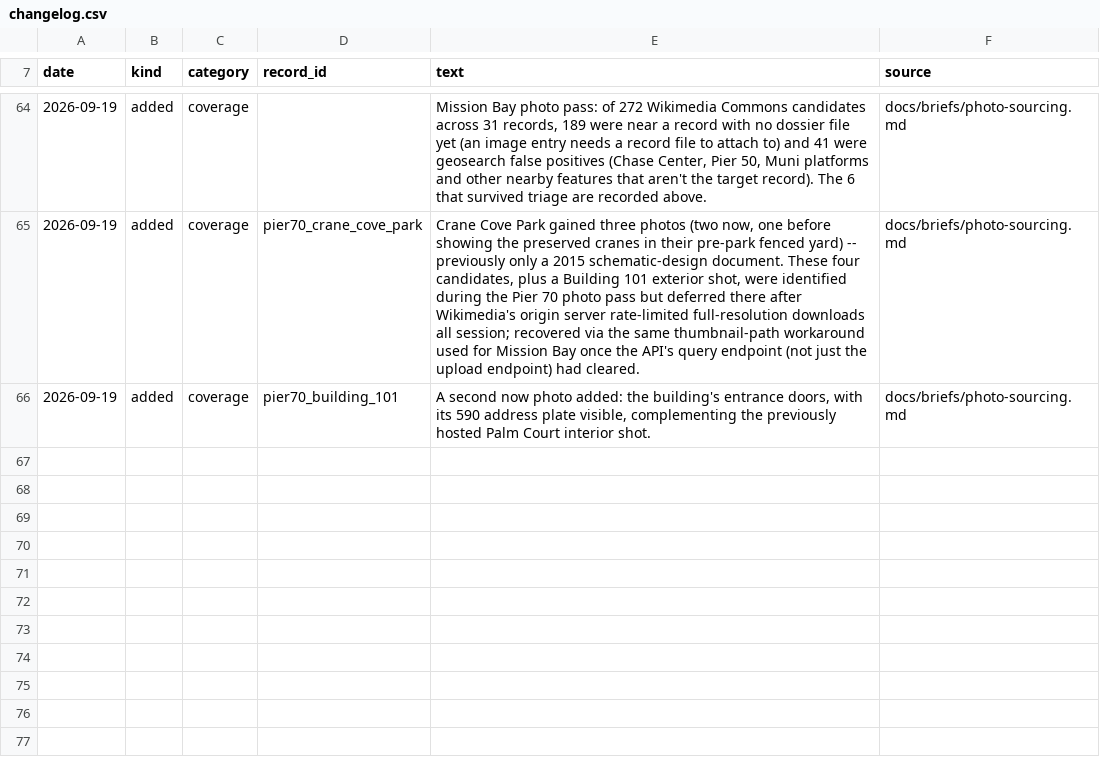
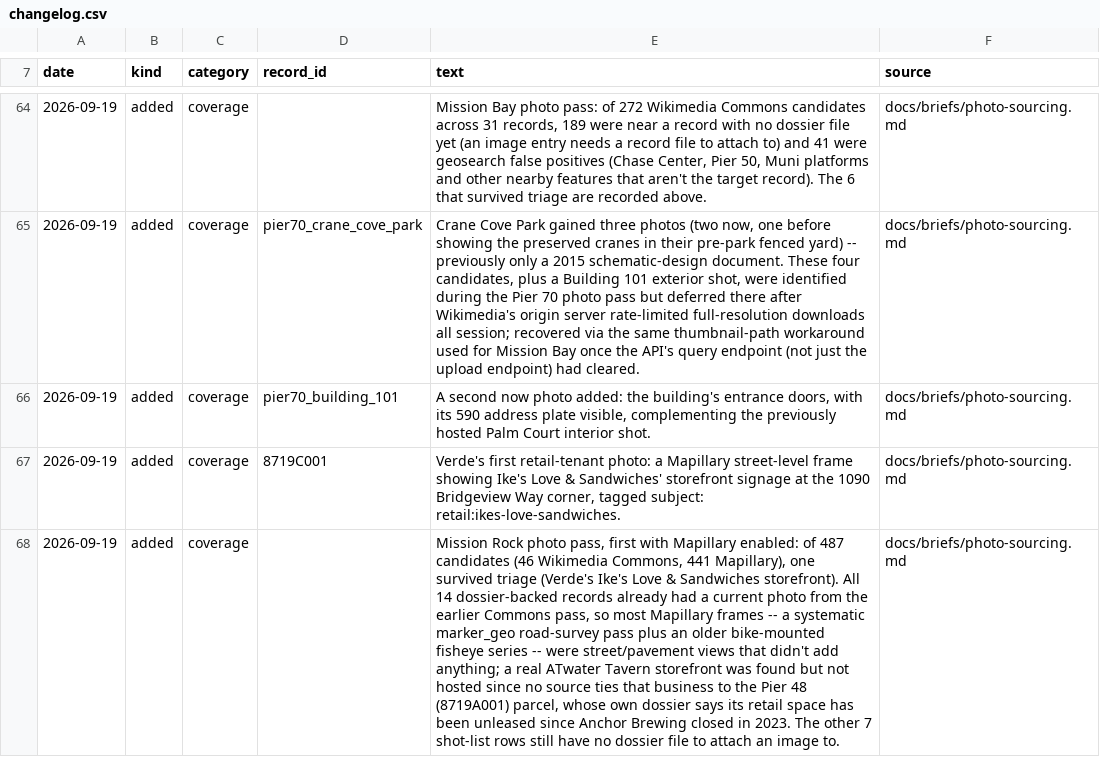
Before and after one commit to pierandpoint/record, a CSV file: data/changelog.csv, drawn as a sheet; only a part is shown, gaps mark what is left out; the diff names each change by its address in the sheet, - before the commit and + after, or states it on an @@ line.

```diff
--- a/data/changelog.csv
+++ b/data/changelog.csv
+row 67: 2026-09-19 | added | coverage | 8719C001 | Verde's first retail-tenant photo: a Mapillary street-level frame showing Ike's Love & Sandwiches' storefront signage at the 1090 Bridgeview Way corner, tagged subject: retail:ikes-love-sandwiches. | docs/briefs/photo-sourcing.md
+row 68: 2026-09-19 | added | coverage |  | Mission Rock photo pass, first with Mapillary enabled: of 487 candidates (46 Wikimedia Commons, 441 Mapillary), one survived triage (Verde's Ike's Love & Sandwiches storefront). All 14 dossier-backed records already had a current photo from the earlier Commons pass, so most Mapillary frames -- a systematic marker_geo road-survey pass plus an older bike-mounted fisheye series -- were street/pavement views that didn't add anything; a real ATwater Tavern storefront was found but not hosted since no source ties that business to the Pier 48 (8719A001) parcel, whose own dossier says its retail space has been unleased since Anchor Brewing closed in 2023. The other 7 shot-list rows still have no dossier file to attach an image to. | docs/briefs/photo-sourcing.md
```
Also changed, not shown: 8 other files.
